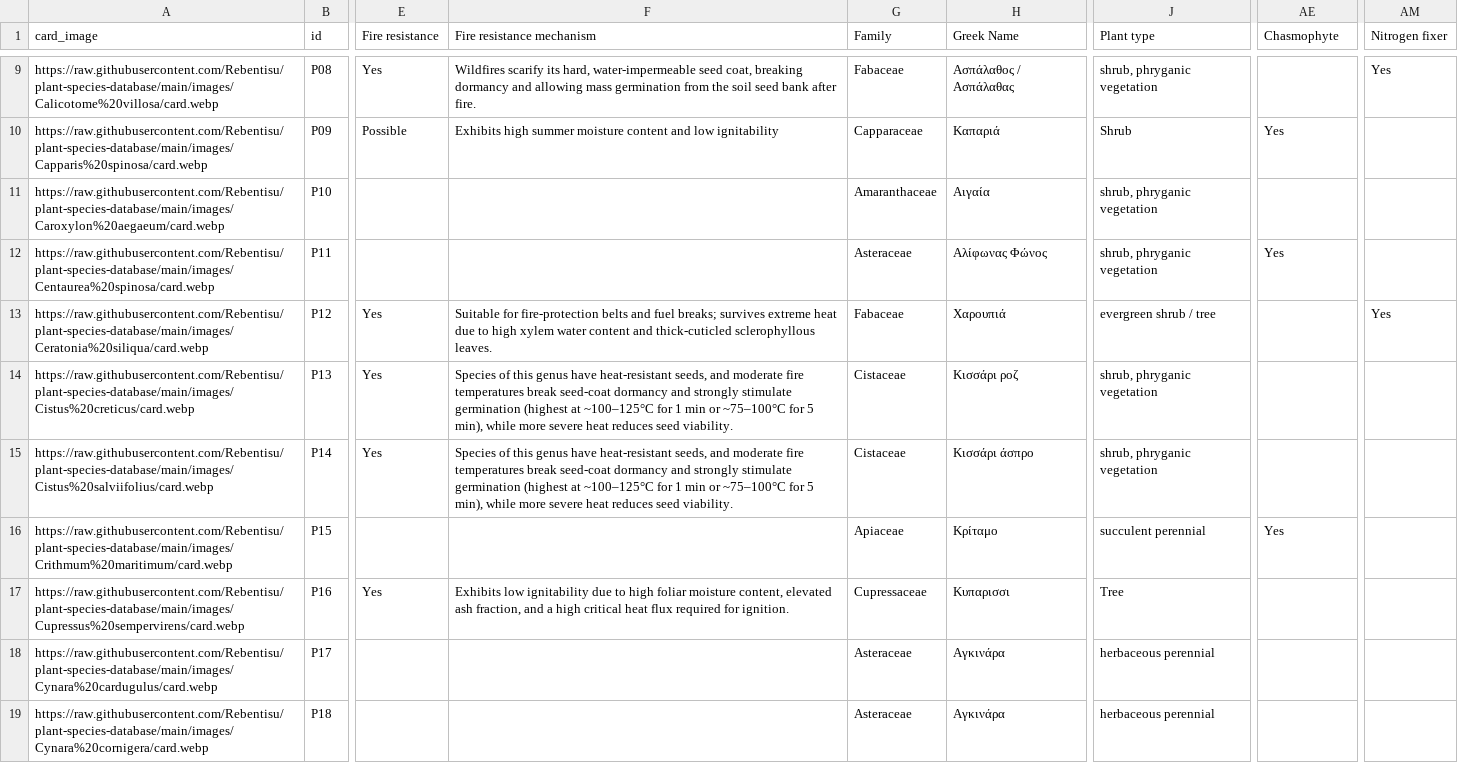
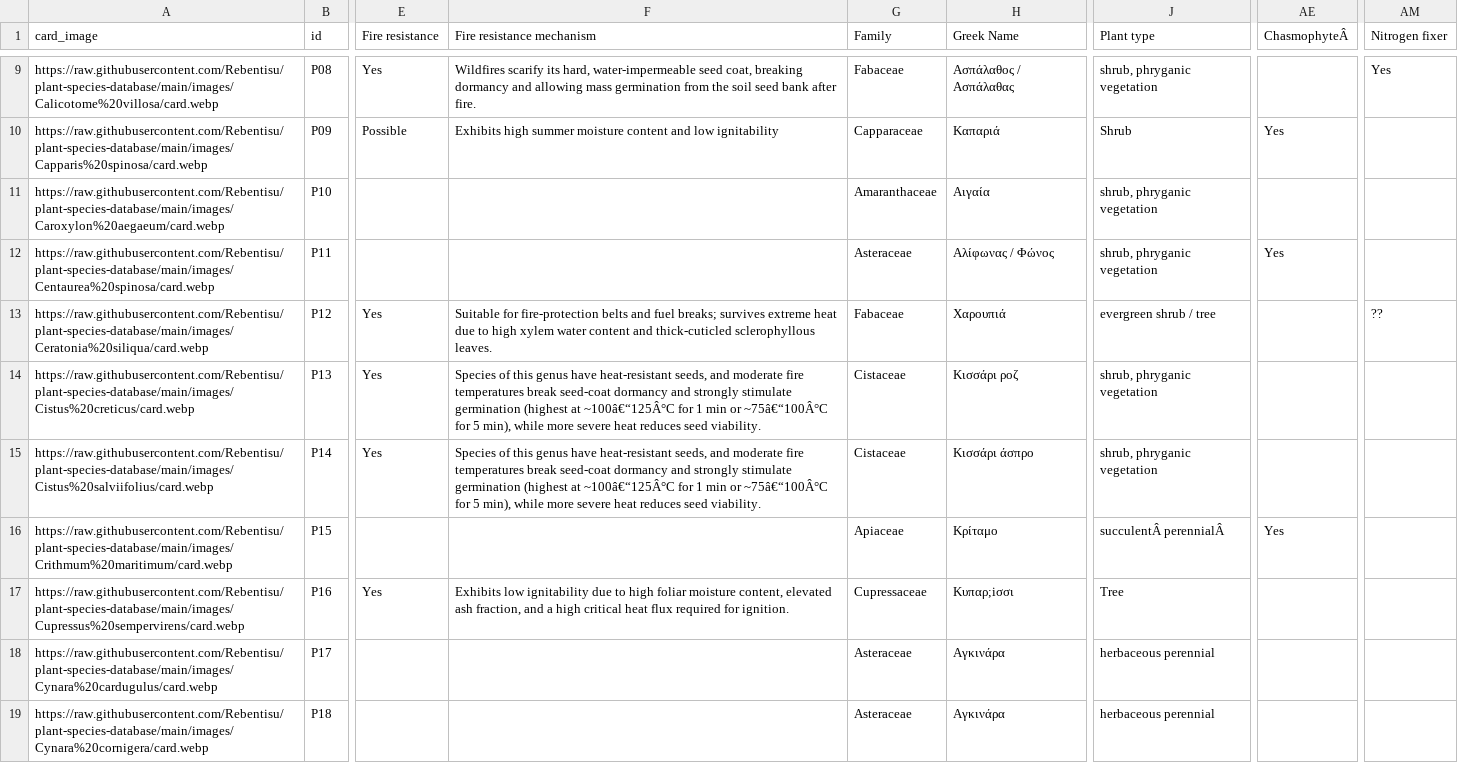
Before and after one commit to Rebentisu/plant-species-database, a CSV file: database_site_rurbanive_with_images.csv, drawn as a sheet; only a part is shown, gaps mark what is left out; the diff covers the shown part only; the diff names each change by its address in the sheet, - before the commit and + after, or states it on an @@ line.

Commit message:
Add files via upload

```diff
--- a/database_site_rurbanive_with_images.csv
+++ b/database_site_rurbanive_with_images.csv
-AE1: Chasmophyte
+AE1: ChasmophyteÂ
-H12 (Greek Name): Αλίφωνας Φώνος
+H12 (Greek Name): Αλίφωνας / Φώνος
-AM13 (Nitrogen fixer): Yes
+AM13 (Nitrogen fixer): ??
-F14:F15 (Fire resistance mechanism): …(highest at ~100–125°C for 1 min or ~75–100°C for 5…
+F14:F15 (Fire resistance mechanism): …(highest at ~100â€“125Â°C for 1 min or ~75â€“100Â°C for 5…
-J16 (Plant type): succulent perennial
+J16 (Plant type): succulentÂ perennialÂ
-H17 (Greek Name): Κυπαρισσι
+H17 (Greek Name): Κυπαρ;iσσι
```
Also changed, not shown: 31 edited cells elsewhere in this file.
